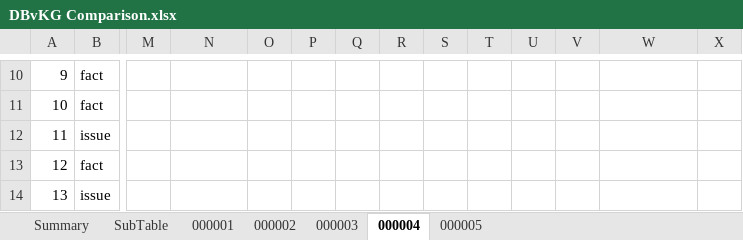
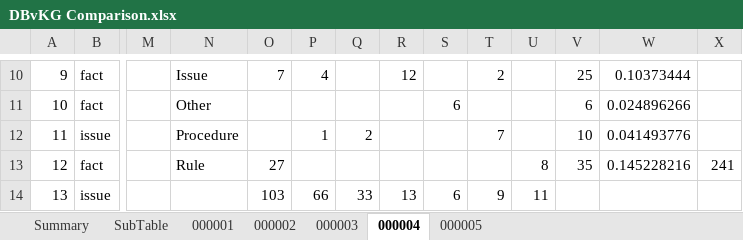
Before and after one commit to gradyk/Legal-Treebank-Dev, an Excel workbook: Testing/DBvKG Comparison.xlsx, sheet 000004, drawn as a sheet; only a part is shown, gaps mark what is left out; values as stored, in another font and other column widths than the file's, no borders; the diff covers the shown part only; the diff names each change by its address in the sheet, - before the commit and + after, or states it on an @@ line.

```diff
--- a/Testing/DBvKG Comparison.xlsx (sheet 000004)
+++ b/Testing/DBvKG Comparison.xlsx (sheet 000004)
-N10: (empty)
+N10: Issue
-O10: (empty)
+O10: 7
-P10: (empty)
+P10: 4
-R10: (empty)
+R10: 12
-T10: (empty)
+T10: 2
-V10: (empty)
+V10: 25
-W10: (empty)
+W10: 0.10373444
-N11: (empty)
+N11: Other
-S11: (empty)
+S11: 6
-V11: (empty)
+V11: 6
-W11: (empty)
+W11: 0.024896266
-N12: (empty)
+N12: Procedure
-P12: (empty)
+P12: 1
-Q12: (empty)
+Q12: 2
-T12: (empty)
+T12: 7
-V12: (empty)
+V12: 10
-W12: (empty)
+W12: 0.041493776
-N13: (empty)
+N13: Rule
-O13: (empty)
+O13: 27
-U13: (empty)
+U13: 8
-V13: (empty)
+V13: 35
-W13: (empty)
+W13: 0.145228216
-X13: (empty)
+X13: 241
-O14: (empty)
+O14: 103
-P14: (empty)
+P14: 66
-Q14: (empty)
+Q14: 33
-R14: (empty)
+R14: 13
-S14: (empty)
+S14: 6
-T14: (empty)
+T14: 9
-U14: (empty)
+U14: 11
```
Also changed, not shown: 38 edited cells elsewhere in this sheet, sheet Summary, sheet 000001, sheet 000005, sheet 000002, sheet 000003, formulas that keep their value, 15 other files.
